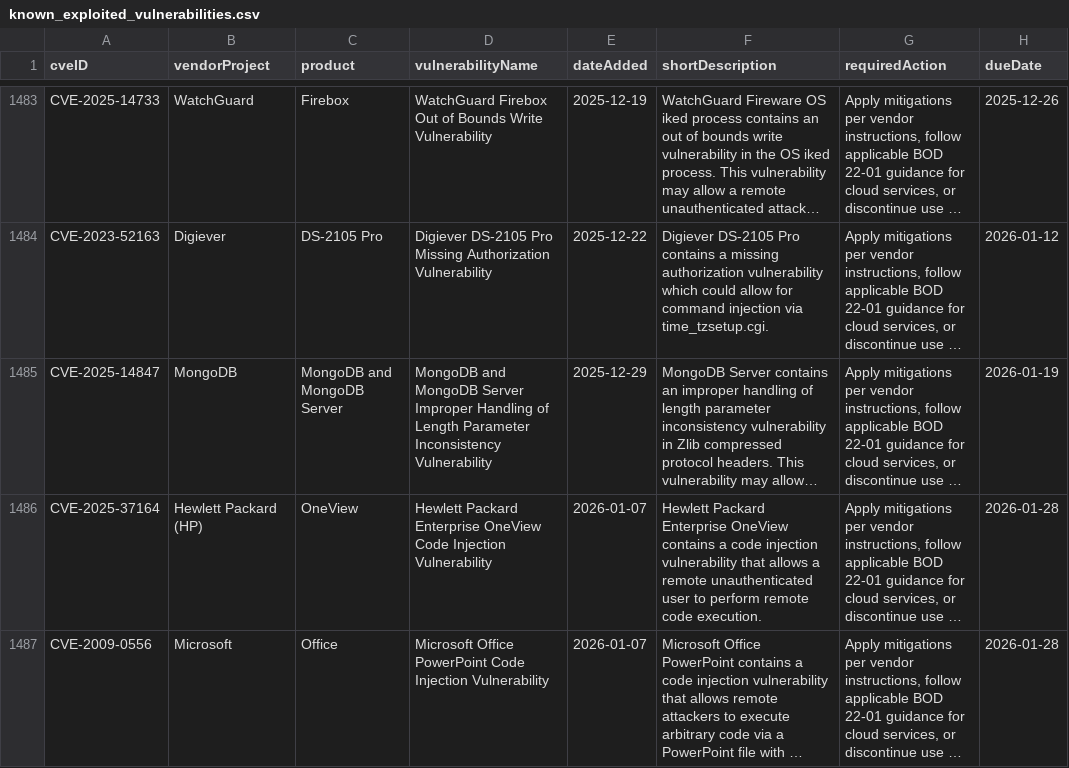
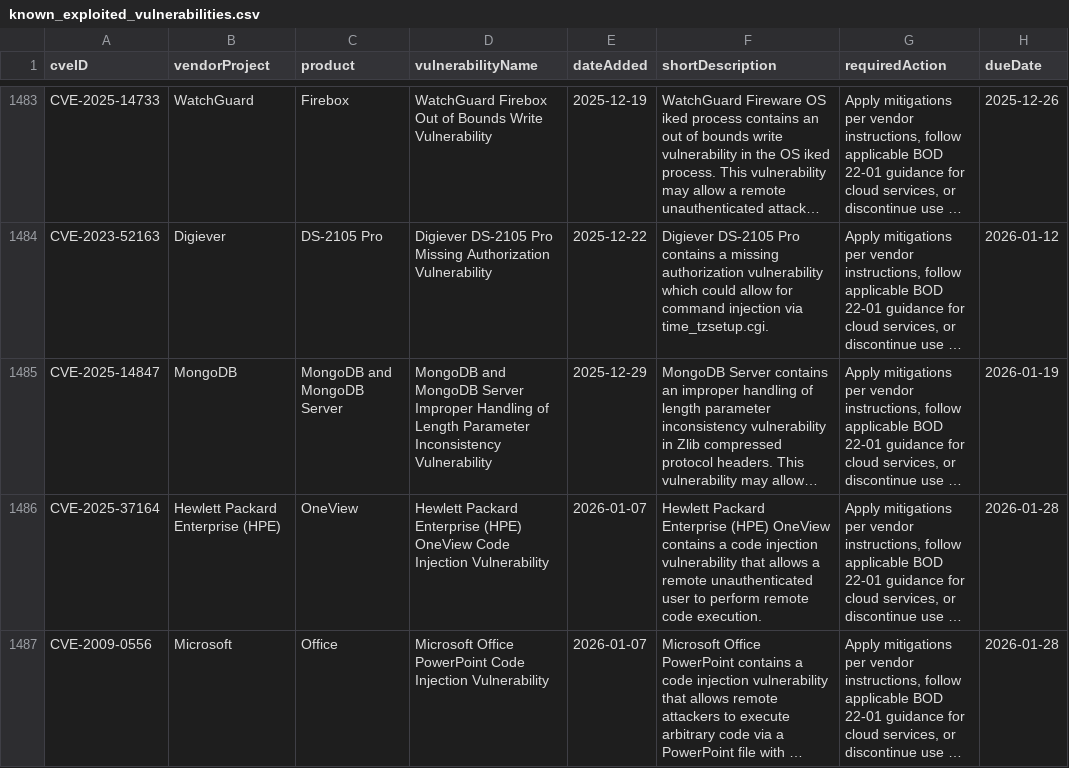
Before and after one commit to firdausjohariepl-bit/cisa-kev-auto, a CSV file: known_exploited_vulnerabilities.csv, drawn as a sheet; only a part is shown, gaps mark what is left out; long unchanged cells end in …; the diff names each change by its address in the sheet, - before the commit and + after, or states it on an @@ line.

```diff
--- a/known_exploited_vulnerabilities.csv
+++ b/known_exploited_vulnerabilities.csv
-B1486 (vendorProject): Hewlett Packard (HP)
+B1486 (vendorProject): Hewlett Packard Enterprise (HPE)
-D1486 (vulnerabilityName): …Packard Enterprise OneView Code…
+D1486 (vulnerabilityName): …Packard Enterprise (HPE) OneView Code…
-F1486 (shortDescription): …Packard Enterprise OneView contains…
+F1486 (shortDescription): …Packard Enterprise (HPE) OneView contains…
```
Also changed, not shown: known_exploited_vulnerabilities_min.csv.
